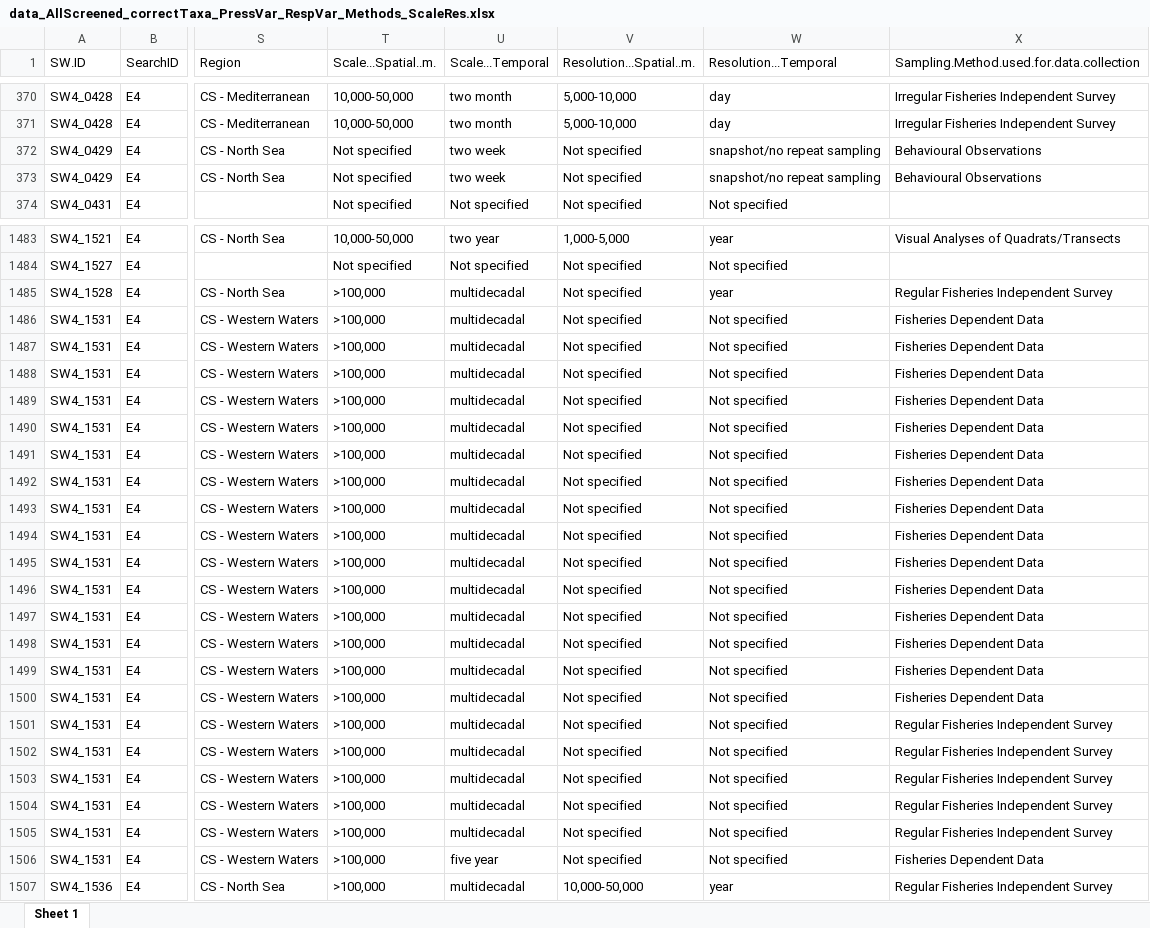
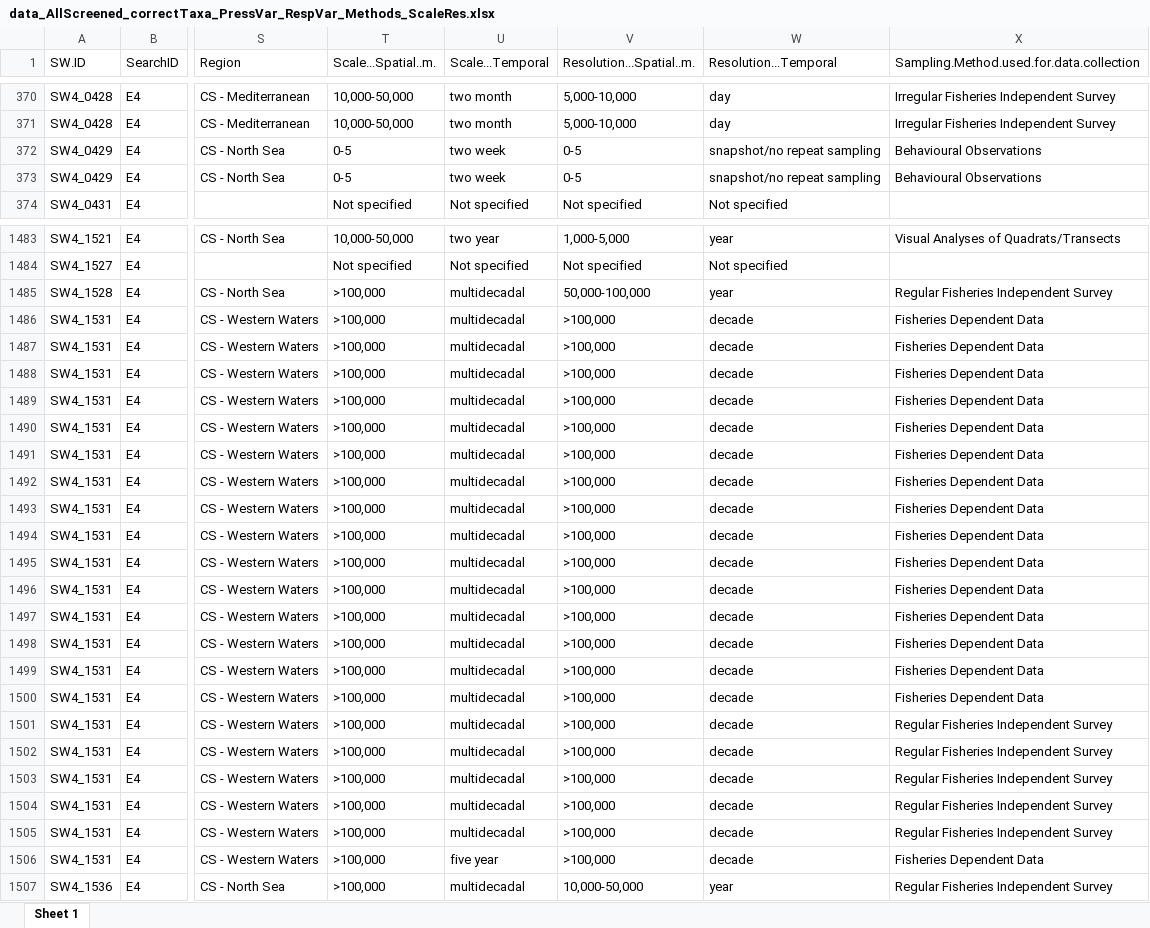
Before and after one commit to ices-tools-dev/SEAwise, an Excel workbook: Systematic Reviews/Analysis Task 4.1/Routput/data_AllScreened_correctTaxa_PressVar_RespVar_Methods_ScaleRes.xlsx, sheet Sheet 1, drawn as a sheet; only a part is shown, gaps mark what is left out; values as stored, in another font and other column widths than the file's, no borders; the diff covers the shown part only; the diff names each change by its address in the sheet, - before the commit and + after, or states it on an @@ line.

Commit message:
T4.1 updating database with missing values of spatial and temporal scale and resolution

```diff
--- a/Systematic Reviews/Analysis Task 4.1/Routput/data_AllScreened_correctTaxa_PressVar_RespVar_Methods_ScaleRes.xlsx (sheet Sheet 1)
+++ b/Systematic Reviews/Analysis Task 4.1/Routput/data_AllScreened_correctTaxa_PressVar_RespVar_Methods_ScaleRes.xlsx (sheet Sheet 1)
-T372:T373 (Scale...Spatial..m.): Not specified
+T372:T373 (Scale...Spatial..m.): 0-5
-V372:V373 (Resolution...Spatial..m.): Not specified
+V372:V373 (Resolution...Spatial..m.): 0-5
-V1485 (Resolution...Spatial..m.): Not specified
+V1485 (Resolution...Spatial..m.): 50,000-100,000
-V1486:V1506 (Resolution...Spatial..m.): Not specified
+V1486:V1506 (Resolution...Spatial..m.): >100,000
-W1486:W1506 (Resolution...Temporal): Not specified
+W1486:W1506 (Resolution...Temporal): decade
```
Also changed, not shown: 153 edited cells elsewhere in this sheet, Systematic Reviews/Analysis Task 4.1/Routput/data_correctTaxa_PressVar_RespVar_Methods_ScaleRes.xlsx, 7 other files.
